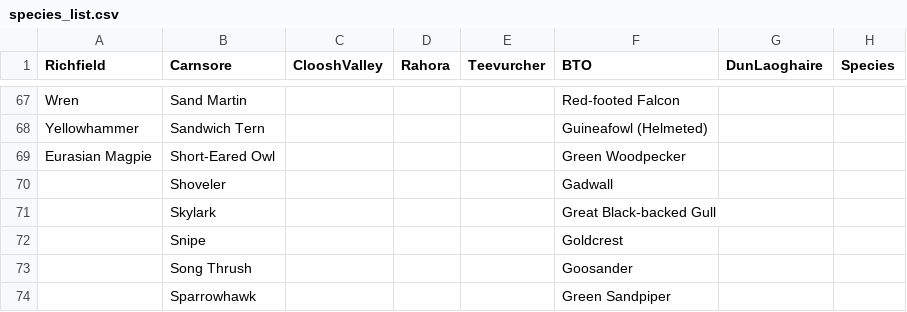
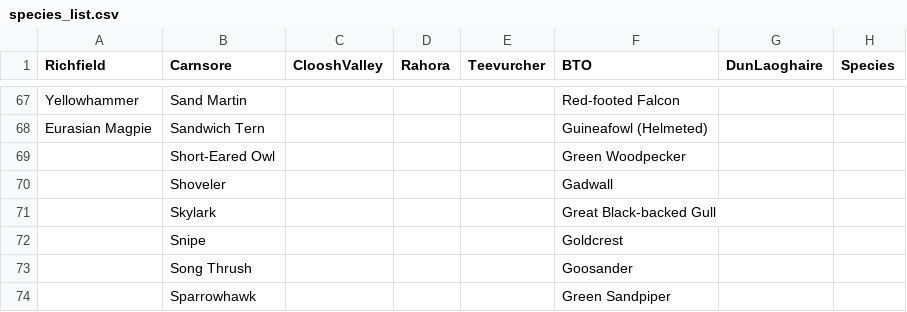
Before and after one commit to gibbona1/neal, a CSV file: species_list.csv, drawn as a sheet; only a part is shown, gaps mark what is left out; the diff covers the shown part only; the diff names each change by its address in the sheet, - before the commit and + after, or states it on an @@ line.

```diff
--- a/species_list.csv
+++ b/species_list.csv
-A67 (Richfield): Wren
+A67 (Richfield): Yellowhammer
-A68 (Richfield): Yellowhammer
+A68 (Richfield): Eurasian Magpie
-A69 (Richfield): Eurasian Magpie
+A69 (Richfield): (empty)
```
Also changed, not shown: 27 edited cells elsewhere in this file, 1 other file.
